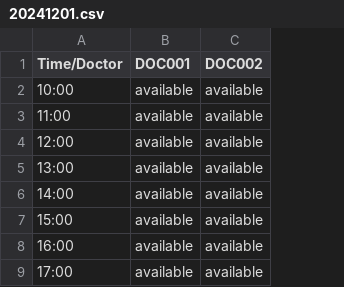
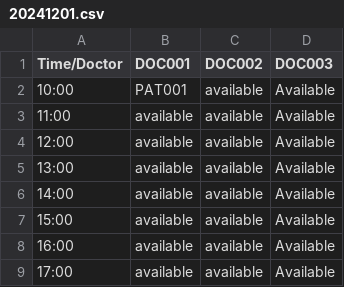
Before and after one commit to Coziyu/HospitalManagementSystem, a CSV file: data/20241201.csv, drawn as a sheet; the diff names each change by its address in the sheet, - before the commit and + after, or states it on an @@ line.

```diff
--- a/data/20241201.csv
+++ b/data/20241201.csv
+column D (DOC003), rows 2-9: all Available
-B2 (DOC001): available
+B2 (DOC001): PAT001
```
Also changed, not shown: 3 other files.
